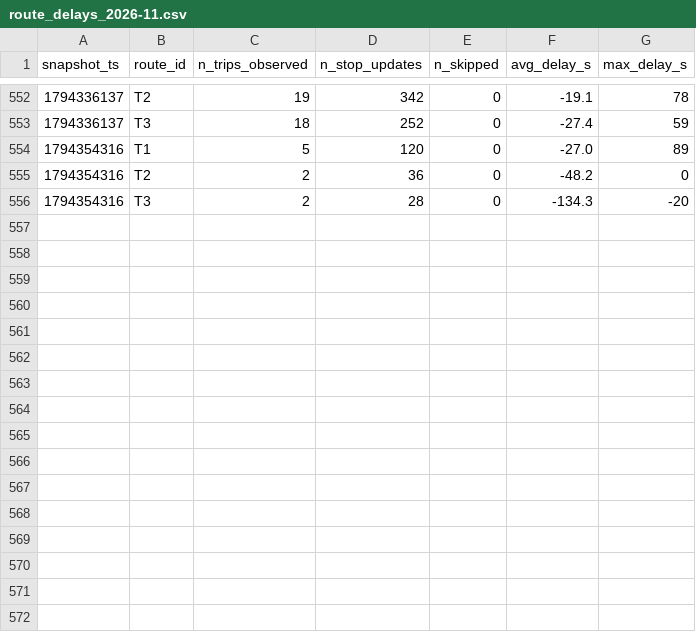
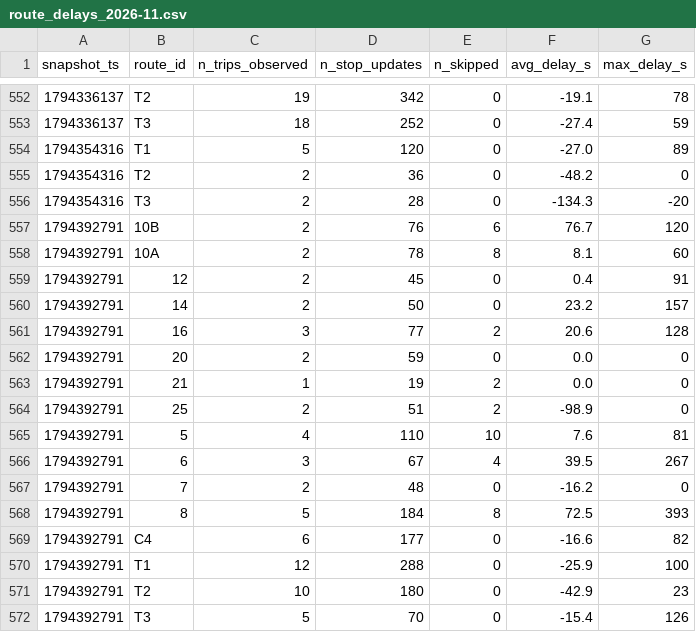
Before and after one commit to Ismail-Achibat-TD-TP-BI/TD2, a CSV file: data/history/route_delays_2026-11.csv, drawn as a sheet; only a part is shown, gaps mark what is left out; the diff names each change by its address in the sheet, - before the commit and + after, or states it on an @@ line.

```diff
--- a/data/history/route_delays_2026-11.csv
+++ b/data/history/route_delays_2026-11.csv
+row 557: 1794392791 | 10B | 2 | 76 | 6 | 76.7 | 120
+row 558: 1794392791 | 10A | 2 | 78 | 8 | 8.1 | 60
+row 559: 1794392791 | 12 | 2 | 45 | 0 | 0.4 | 91
+row 560: 1794392791 | 14 | 2 | 50 | 0 | 23.2 | 157
+row 561: 1794392791 | 16 | 3 | 77 | 2 | 20.6 | 128
+row 562: 1794392791 | 20 | 2 | 59 | 0 | 0.0 | 0
+row 563: 1794392791 | 21 | 1 | 19 | 2 | 0.0 | 0
+row 564: 1794392791 | 25 | 2 | 51 | 2 | -98.9 | 0
+row 565: 1794392791 | 5 | 4 | 110 | 10 | 7.6 | 81
+row 566: 1794392791 | 6 | 3 | 67 | 4 | 39.5 | 267
+row 567: 1794392791 | 7 | 2 | 48 | 0 | -16.2 | 0
+row 568: 1794392791 | 8 | 5 | 184 | 8 | 72.5 | 393
+row 569: 1794392791 | C4 | 6 | 177 | 0 | -16.6 | 82
+row 570: 1794392791 | T1 | 12 | 288 | 0 | -25.9 | 100
+row 571: 1794392791 | T2 | 10 | 180 | 0 | -42.9 | 23
+row 572: 1794392791 | T3 | 5 | 70 | 0 | -15.4 | 126
```
Also changed, not shown: 1 other file.
